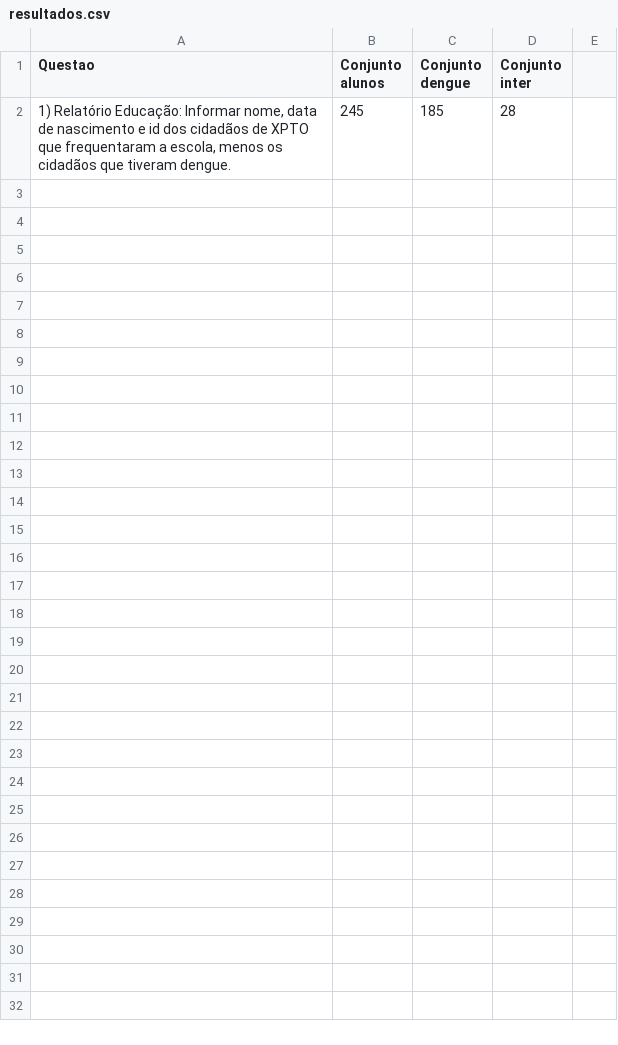
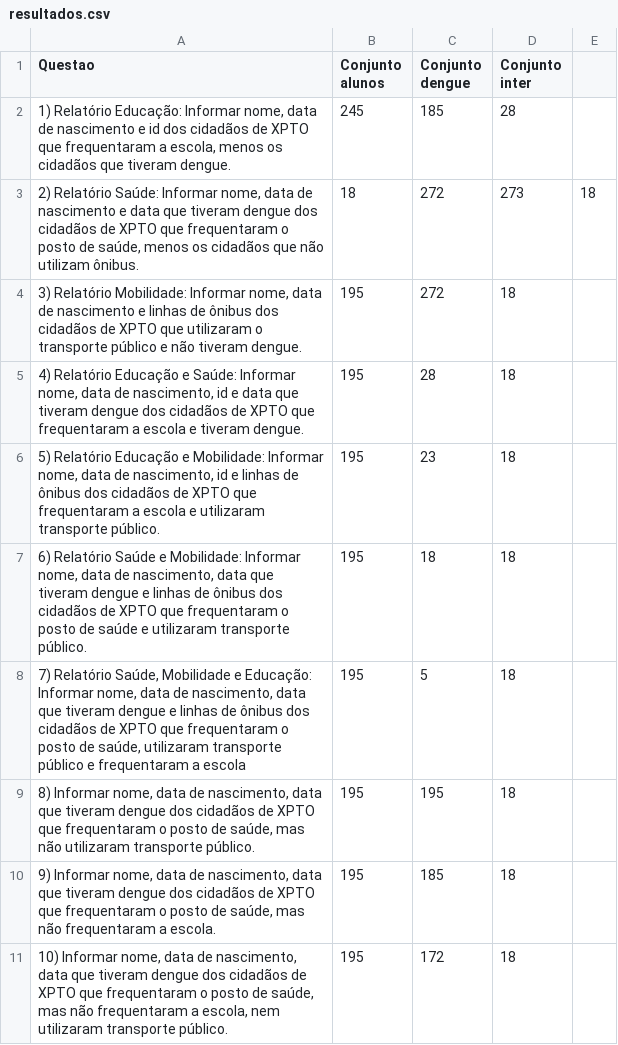
Before and after one commit to drakson-santos/trab-mat-av1, a CSV file: resultados.csv, drawn as a sheet.

```diff
--- a/resultados.csv
+++ b/resultados.csv
@@ -2 +2,10 @@ Questao;Conjunto alunos;Conjunto dengue;Conjunto inter
 1) Relatório Educação: Informar nome, data de nascimento e id dos cidadãos de XPTO que frequentaram a escola, menos os cidadãos que tiveram dengue.;245;185;28
+2) Relatório Saúde: Informar nome, data de nascimento e data que tiveram dengue dos cidadãos de XPTO que frequentaram o posto de saúde, menos os cidadãos que não utilizam ônibus.;18;272;273;18
+3) Relatório Mobilidade: Informar nome, data de nascimento e linhas de ônibus dos cidadãos de XPTO que utilizaram o transporte público e não tiveram dengue.;195;272;18
+4) Relatório Educação e Saúde: Informar nome, data de nascimento, id e data que tiveram dengue dos cidadãos de XPTO que frequentaram a escola e tiveram dengue.;195;28;18
+5) Relatório Educação e Mobilidade: Informar nome, data de nascimento, id e linhas de ônibus dos cidadãos de XPTO que frequentaram a escola e utilizaram transporte público.;195;23;18
+6) Relatório Saúde e Mobilidade: Informar nome, data de nascimento, data que tiveram dengue e linhas de ônibus dos cidadãos de XPTO que frequentaram o posto de saúde e utilizaram transporte público.;195;18;18
+7) Relatório Saúde, Mobilidade e Educação: Informar nome, data de nascimento, data que tiveram dengue e linhas de ônibus  dos cidadãos de XPTO que frequentaram o posto de saúde, utilizaram transporte público e frequentaram a escola;195;5;18
+8) Informar nome, data de nascimento, data que tiveram dengue dos cidadãos de XPTO que frequentaram o posto de saúde, mas não utilizaram transporte público.;195;195;18
+9) Informar nome, data de nascimento, data que tiveram dengue dos cidadãos de XPTO que frequentaram o posto de saúde, mas não frequentaram a escola.;195;185;18
+10) Informar nome, data de nascimento, data que tiveram dengue dos cidadãos de XPTO que frequentaram o posto de saúde, mas não frequentaram a escola, nem utilizaram transporte público.;195;172;18
```
Also changed, not shown: relatorio_educacao.csv, relatorio_educacao_e_mobilidade.csv, 9 other files.
